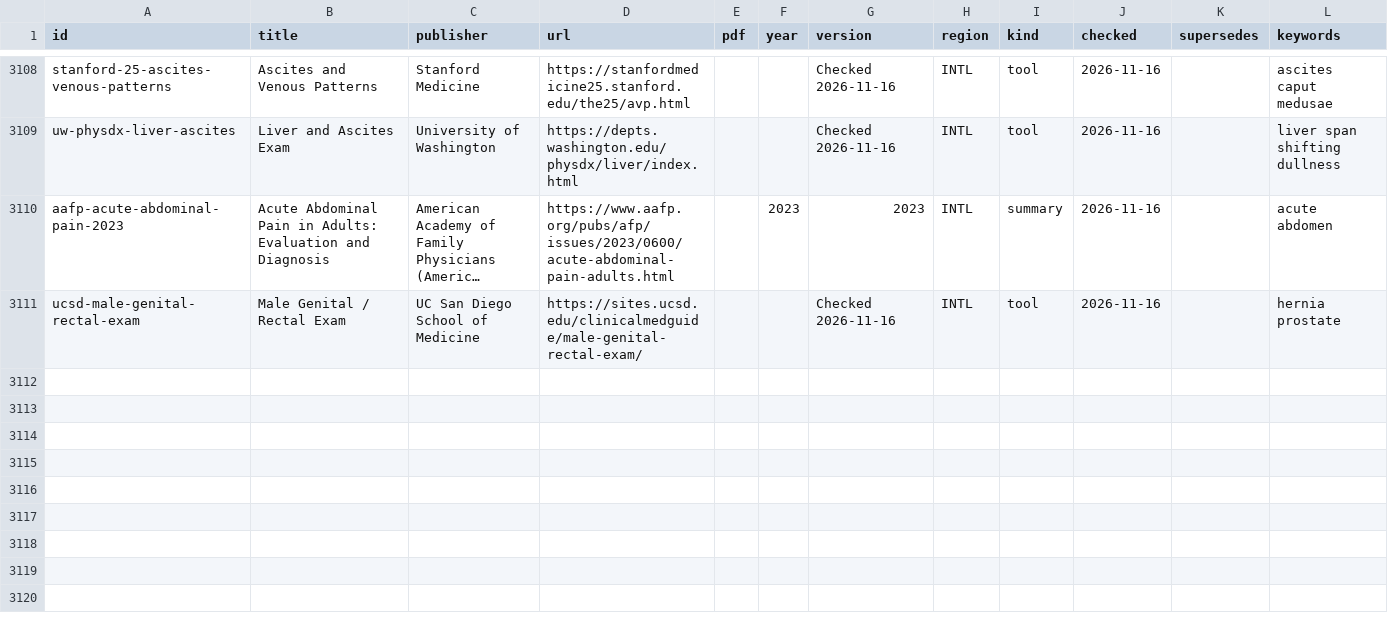
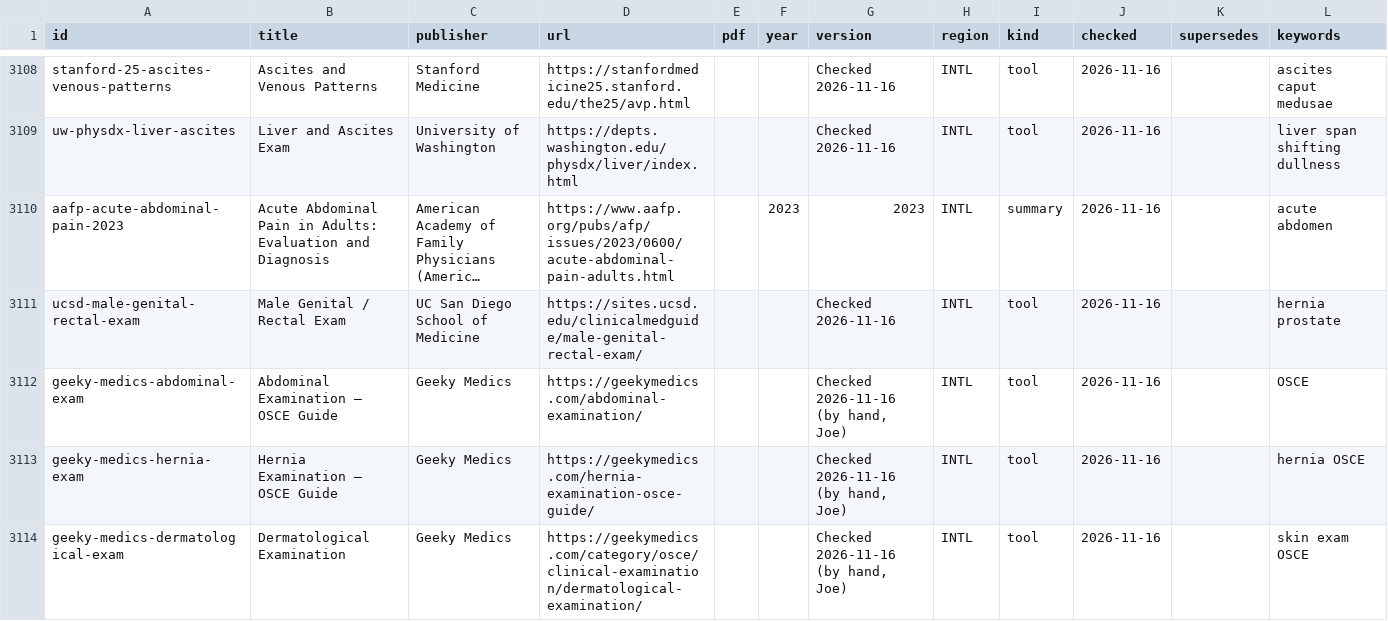
Before and after one commit to joegrafe/np-practice-resource, a CSV file: docs/sources.csv, drawn as a sheet; only a part is shown, gaps mark what is left out; long unchanged cells end in …; the diff names each change by its address in the sheet, - before the commit and + after, or states it on an @@ line.

```diff
--- a/docs/sources.csv
+++ b/docs/sources.csv
+row 3112: geeky-medics-abdominal-exam | Abdominal Examination – OSCE Guide | Geeky Medics | https://geekymedics.com/abdominal-examination/ |  |  | Checked 2026-11-16 (by hand, Joe) | INTL | tool | 2026-11-16 |  | OSCE
+row 3113: geeky-medics-hernia-exam | Hernia Examination – OSCE Guide | Geeky Medics | https://geekymedics.com/hernia-examination-osce-guide/ |  |  | Checked 2026-11-16 (by hand, Joe) | INTL | tool | 2026-11-16 |  | hernia OSCE
+row 3114: geeky-medics-dermatological-exam | Dermatological Examination | Geeky Medics | https://geekymedics.com/category/osce/clinical-examination/dermatological-examination/ |  |  | Checked 2026-11-16 (by hand, Joe) | INTL | tool | 2026-11-16 |  | skin exam OSCE
```
Also changed, not shown: UNOPENED-SOURCES.csv, docs/2 Assessments/Physical Exam by System/Abdominal Exam.csv, 7 other files.
